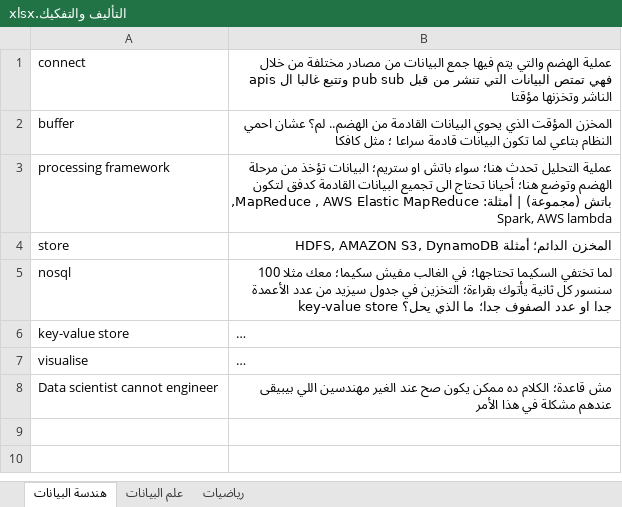
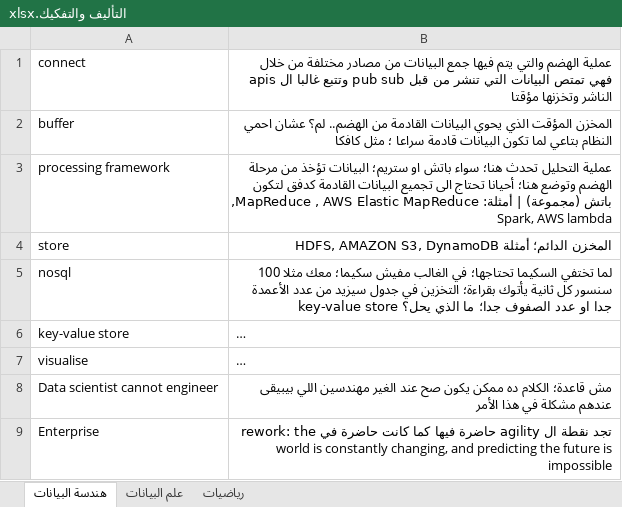
Before and after one commit to TaMaN2031A/Data-Science, an Excel workbook: التأليف والتفكيك.xlsx, sheet هندسة البيانات, drawn as a sheet; long unchanged cells end in …; values as stored, in another font and other column widths than the file's, no borders; the diff names each change by its address in the sheet, - before the commit and + after, or states it on an @@ line.

```diff
--- a/التأليف والتفكيك.xlsx (sheet هندسة البيانات)
+++ b/التأليف والتفكيك.xlsx (sheet هندسة البيانات)
+row 9: Enterprise | تجد نقطة ال agility حاضرة فيها كما كانت حاضرة في rework: the world is constantly changing, and predicting the future is impossible
```
Also changed, not shown: sheet رياضيات.
